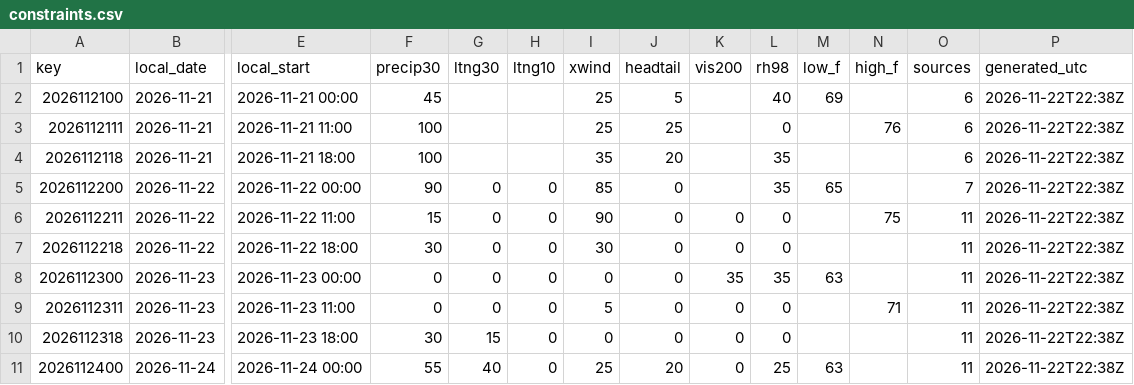
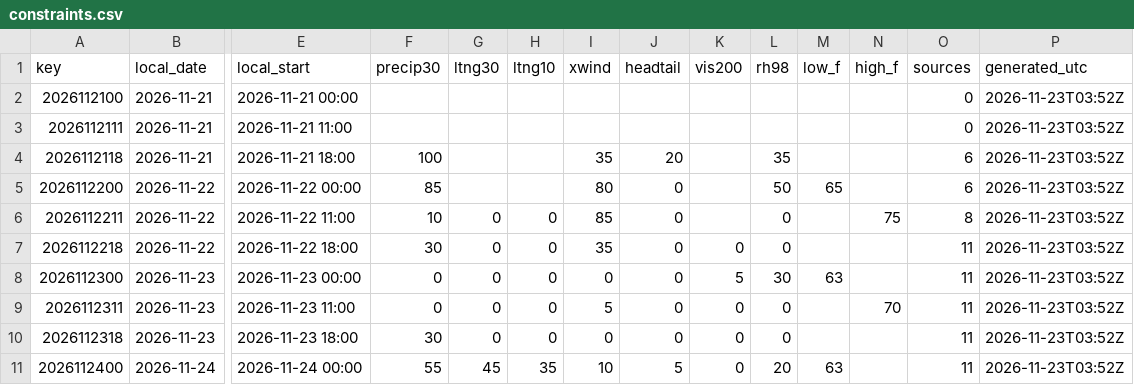
Before and after one commit to cyclonecizek/SLFWeather, a CSV file: docs/data/constraints.csv, drawn as a sheet; only a part is shown, gaps mark what is left out; the diff covers the shown part only; the diff names each change by its address in the sheet, - before the commit and + after, or states it on an @@ line.

```diff
--- a/docs/data/constraints.csv
+++ b/docs/data/constraints.csv
-F2 (precip30): 45
+F2 (precip30): (empty)
-I2:I3 (xwind): 25
+I2:I3 (xwind): (empty)
-J2 (headtail): 5
+J2 (headtail): (empty)
-L2 (rh98): 40
+L2 (rh98): (empty)
-M2 (low_f): 69
+M2 (low_f): (empty)
-O2:O3 (sources): 6
+O2:O3 (sources): 0
-P2:P11 (generated_utc): 2026-11-22T22:38Z
+P2:P11 (generated_utc): 2026-11-23T03:52Z
-F3 (precip30): 100
+F3 (precip30): (empty)
-J3 (headtail): 25
+J3 (headtail): (empty)
-L3 (rh98): 0
+L3 (rh98): (empty)
-N3 (high_f): 76
+N3 (high_f): (empty)
-F5 (precip30): 90
+F5 (precip30): 85
-G5 (ltng30): 0
+G5 (ltng30): (empty)
-H5 (ltng10): 0
+H5 (ltng10): (empty)
-I5 (xwind): 85
+I5 (xwind): 80
-L5 (rh98): 35
+L5 (rh98): 50
-O5 (sources): 7
+O5 (sources): 6
-F6 (precip30): 15
+F6 (precip30): 10
-I6 (xwind): 90
+I6 (xwind): 85
-K6 (vis200): 0
+K6 (vis200): (empty)
-O6 (sources): 11
+O6 (sources): 8
-I7 (xwind): 30
+I7 (xwind): 35
-K8 (vis200): 35
+K8 (vis200): 5
-L8 (rh98): 35
+L8 (rh98): 30
-N9 (high_f): 71
+N9 (high_f): 70
-G10 (ltng30): 15
+G10 (ltng30): 0
-G11 (ltng30): 40
+G11 (ltng30): 45
-H11 (ltng10): 0
+H11 (ltng10): 35
-I11 (xwind): 25
+I11 (xwind): 10
-J11 (headtail): 20
+J11 (headtail): 5
-L11 (rh98): 25
+L11 (rh98): 20
```
Also changed, not shown: 63 edited cells elsewhere in this file, docs/data/GFS_upper_air_KTTS.csv, docs/data/KTTS_ENS_wind.csv, 13 other files.
